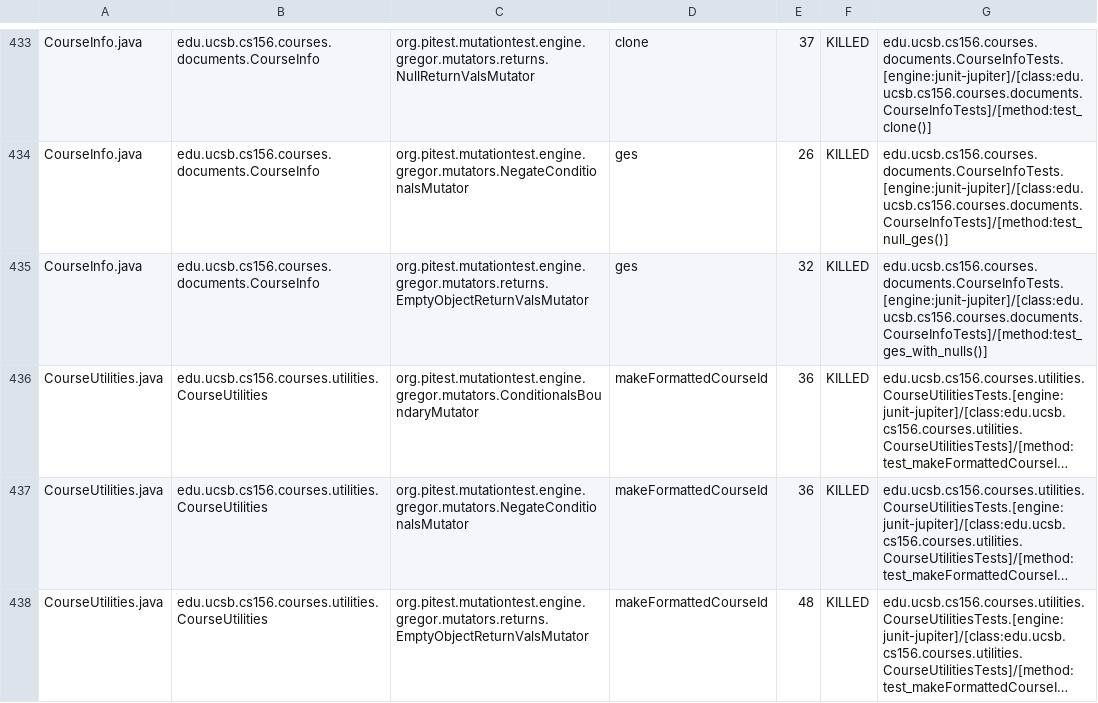
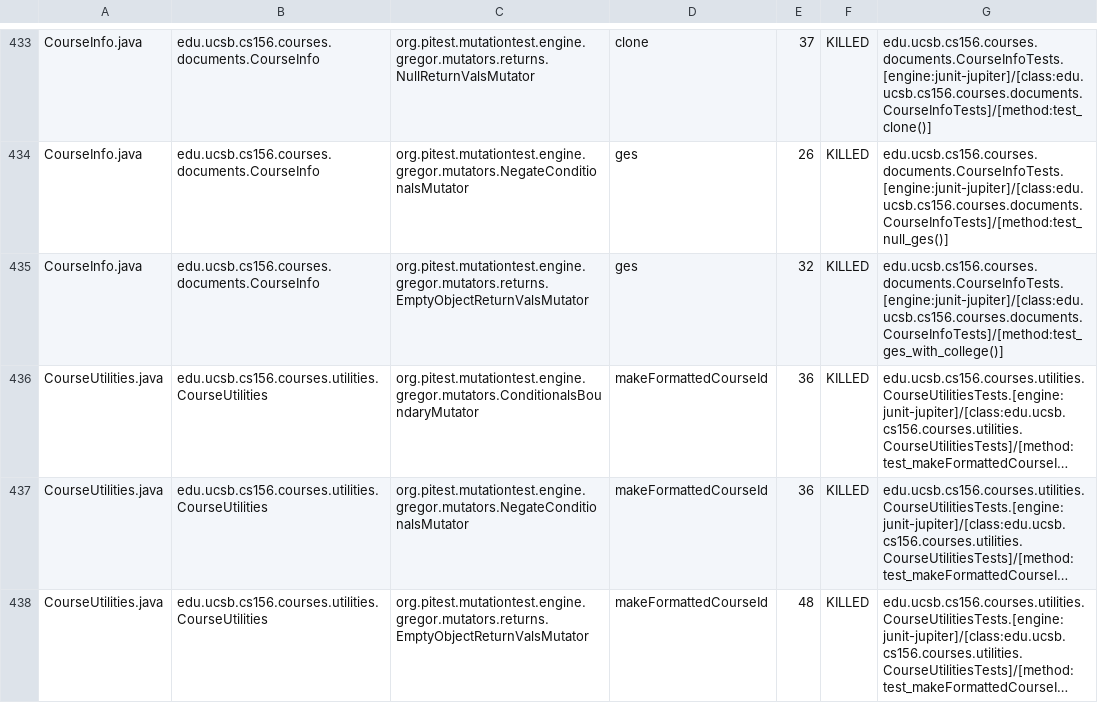
Before and after one commit to ucsb-cs156-s25/proj-courses-s25-05, a CSV file: prs/32/pitest/mutations.csv, drawn as a sheet; only a part is shown, gaps mark what is left out; long unchanged cells end in …; the diff covers the shown part only; the diff names each change by its address in the sheet, - before the commit and + after, or states it on an @@ line.

Commit message:
Deploying to gh-pages from @ ucsb-cs156-s25/proj-courses-s25-05@5b25226a154c775b3fa3f78ada3656c3a84daa63 🚀

```diff
--- a/prs/32/pitest/mutations.csv
+++ b/prs/32/pitest/mutations.csv
-G435: edu.ucsb.cs156.courses.documents.CourseInfoTests.[engine:junit-jupiter]/[class:edu.ucsb.cs156.courses.documents.CourseInfoTests]/[method:test_ges_with_nulls()]
+G435: edu.ucsb.cs156.courses.documents.CourseInfoTests.[engine:junit-jupiter]/[class:edu.ucsb.cs156.courses.documents.CourseInfoTests]/[method:test_ges_with_college()]
```
Also changed, not shown: 32 edited cells elsewhere in this file, 49 other files.
